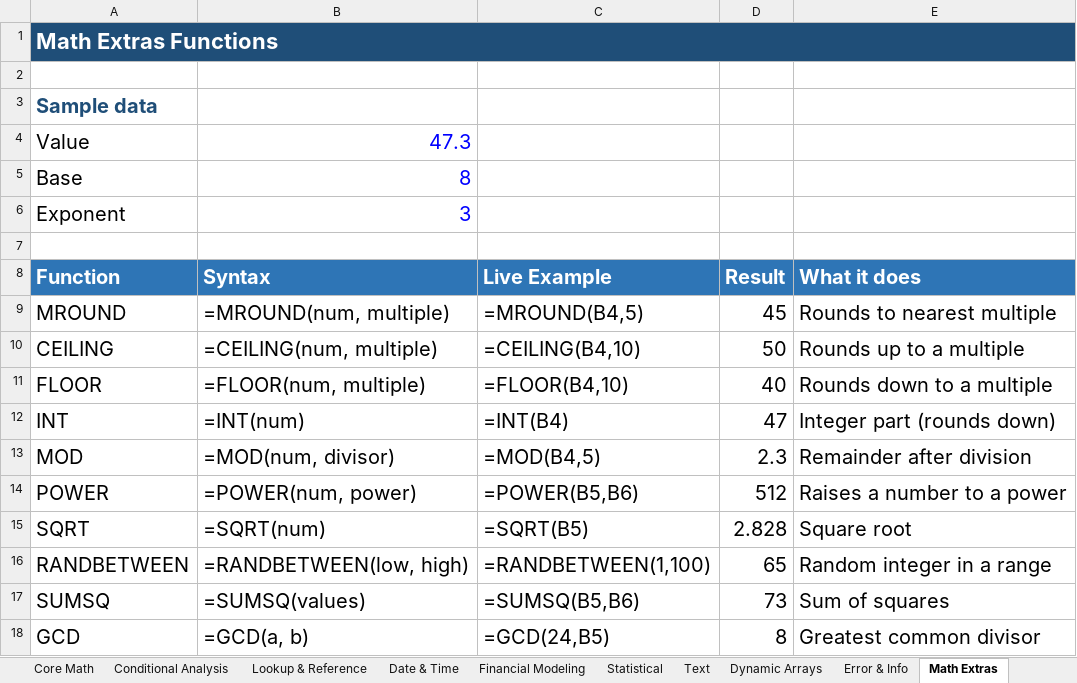
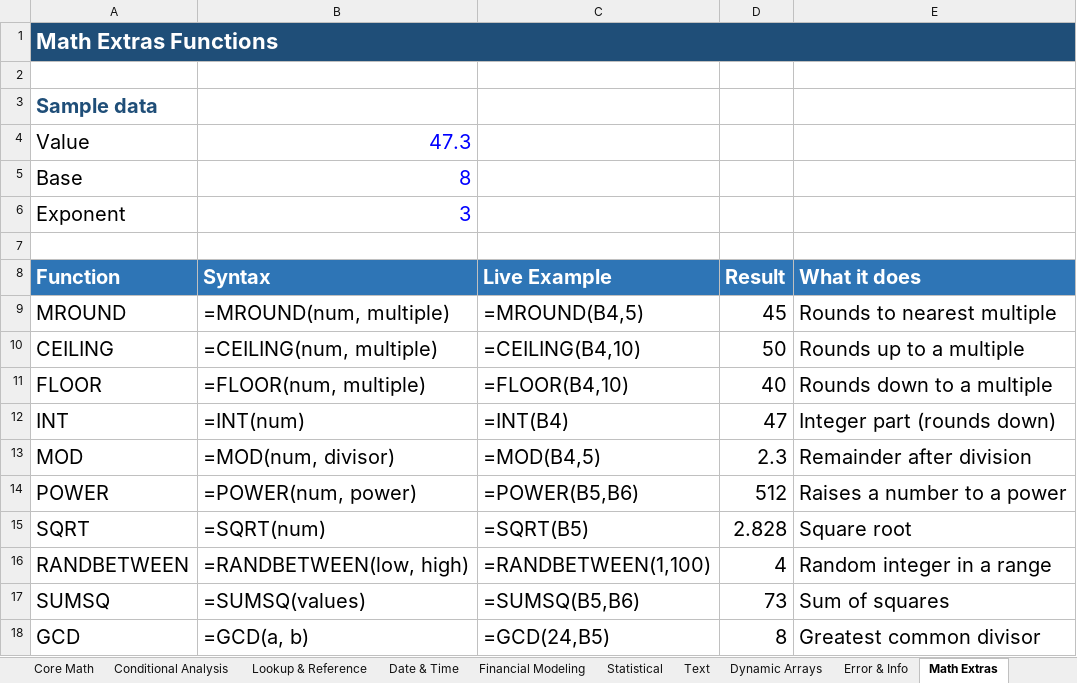
Before and after one commit to trichyravis/Mastering-Excel-for-Finance-The-Mountainpath-Academy, an Excel workbook: 1. Mastering Corel Excel Functions.xlsx, sheet Math Extras, drawn as a sheet; values as stored, in another font and other column widths than the file's, no borders; the diff names each change by its address in the sheet, - before the commit and + after, or states it on an @@ line.

```diff
--- a/1. Mastering Corel Excel Functions.xlsx (sheet Math Extras)
+++ b/1. Mastering Corel Excel Functions.xlsx (sheet Math Extras)
-D16 (Result): 65
+D16 (Result): 4
```
Also changed, not shown: sheet Statistical, sheet Date & Time.
